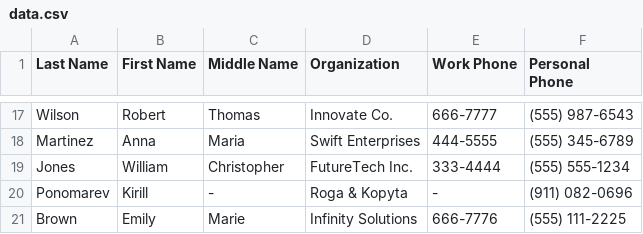
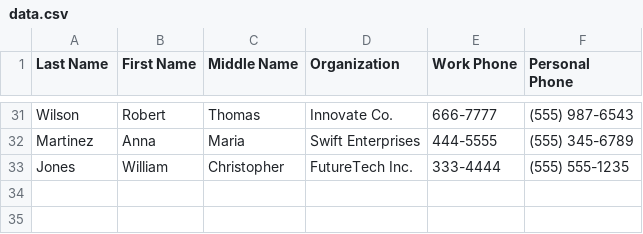
Before and after one commit to rebmanop/CLI-Phone-Directory, a CSV file: data.csv, drawn as a sheet; only a part is shown, gaps mark what is left out; the diff covers the shown part only.

```diff
--- a/data.csv
+++ b/data.csv
@@ -18,4 +32,2 @@ Wilson,Robert,Thomas,Innovate Co.,666-7777,(555) 987-6543
 Martinez,Anna,Maria,Swift Enterprises,444-5555,(555) 345-6789
-Jones,William,Christopher,FutureTech Inc.,333-4444,(555) 555-1234
-Ponomarev,Kirill,-,Roga & Kopyta,-,(911) 082-0696
-Brown,Emily,Marie,Infinity Solutions,666-7776,(555) 111-2225
+Jones,William,Christopher,FutureTech Inc.,333-4444,(555) 555-1235
```
Also changed, not shown: 14 added rows and 3 edited cells elsewhere in this file, 1 other file.
